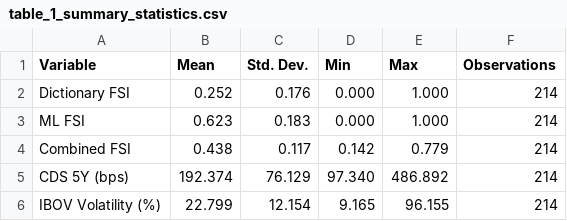
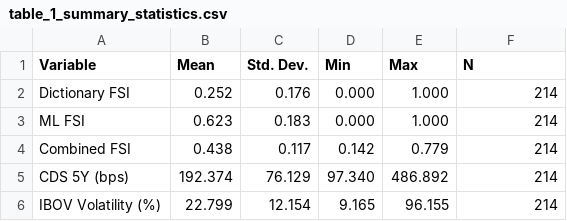
Before and after one commit to IIgor02/FinStress-News-Based-paper, a CSV file: output/figures/table_1_summary_statistics.csv, drawn as a sheet.

```diff
--- a/output/figures/table_1_summary_statistics.csv
+++ b/output/figures/table_1_summary_statistics.csv
@@ -1,2 +1,2 @@
-Variable,Mean,Std. Dev.,Min,Max,Observations
+Variable,Mean,Std. Dev.,Min,Max,N
 Dictionary FSI,0.252,0.176,0.000,1.000,214
```
Also changed, not shown: 10 other files.
